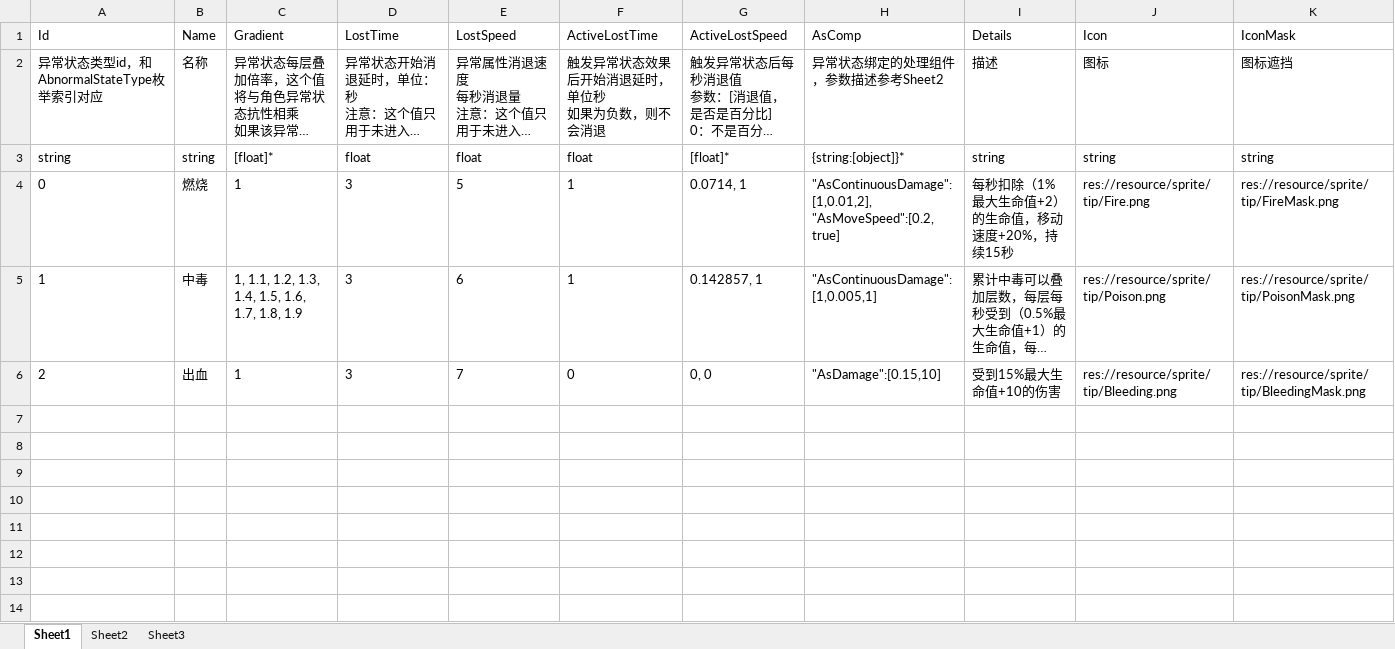
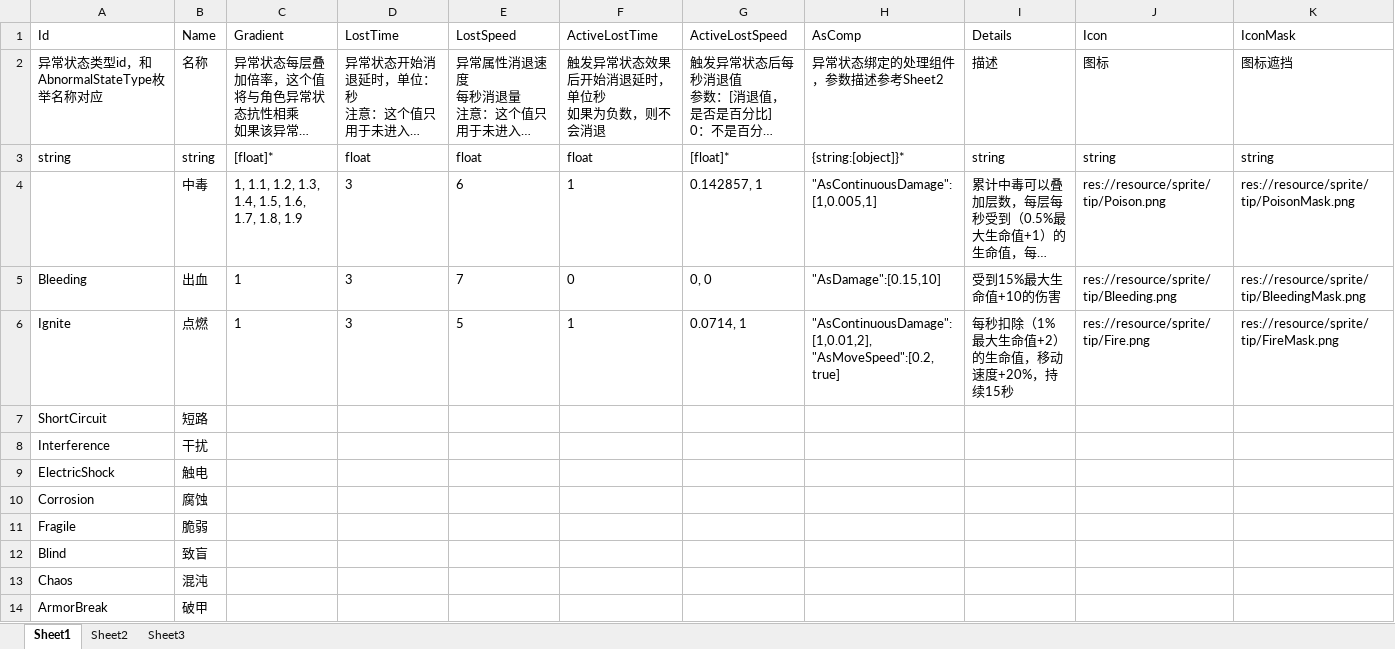
Before and after one commit to xlljc/GunfireDungeon, an Excel workbook: GunfireDungeon_Godot/excel/AbnormalStateConfig@异常状态.xlsx, sheet Sheet1, drawn as a sheet; long unchanged cells end in …; values as stored, in another font and other column widths than the file's, no borders; removed rows and columns are numbered as before the commit, all else as after; ↵ is a line break in a cell; the diff names each change by its address in the sheet, - before the commit and + after, or states it on an @@ line.

```diff
--- a/GunfireDungeon_Godot/excel/AbnormalStateConfig@异常状态.xlsx (sheet Sheet1)
+++ b/GunfireDungeon_Godot/excel/AbnormalStateConfig@异常状态.xlsx (sheet Sheet1)
-A2 (Id): 异常状态类型id，和AbnormalStateType枚举索引对应
+A2 (Id): 异常状态类型id，和AbnormalStateType枚举名称对应
-row 4: 0 | 燃烧 | 1 | 3 | 5 | 1 | 0.0714, 1 | "AsContinuousDamage":[1,0.01,2], ↵ "AsMoveSpeed":[0.2,true] | 每秒扣除（1%最大生命值+2）的生命值，移动速度+20%，持续15秒 | res://resource/sprite/tip/Fire.png | res://resource/sprite/tip/FireMask.png
-A4 (Id): 1
+A4 (Id): (empty)
-A5 (Id): 2
+A5 (Id): Bleeding
+row 6: Ignite | 点燃 | 1 | 3 | 5 | 1 | 0.0714, 1 | "AsContinuousDamage":[1,0.01,2], ↵ "AsMoveSpeed":[0.2,true] | 每秒扣除（1%最大生命值+2）的生命值，移动速度+20%，持续15秒 | res://resource/sprite/tip/Fire.png | res://resource/sprite/tip/FireMask.png
+row 7: ShortCircuit | 短路
+row 8: Interference | 干扰
+row 9: ElectricShock | 触电
+row 10: Corrosion | 腐蚀
+row 11: Fragile | 脆弱
+row 12: Blind | 致盲
+row 13: Chaos | 混沌
+row 14: ArmorBreak | 破甲
```
Also changed, not shown: GunfireDungeon_Godot/excel/BulletBase@子弹属性.xlsx, GunfireDungeon_Godot/excel/RoleBase@角色属性.xlsx, 15 other files.
